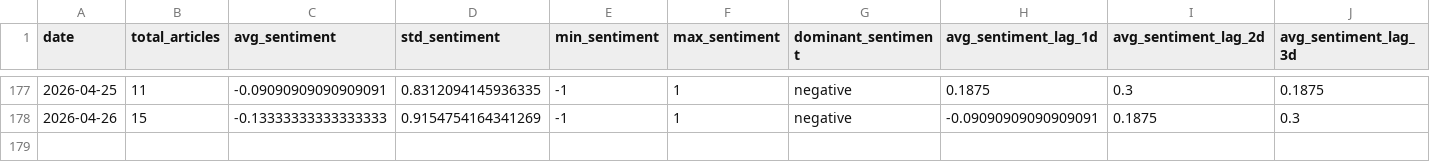
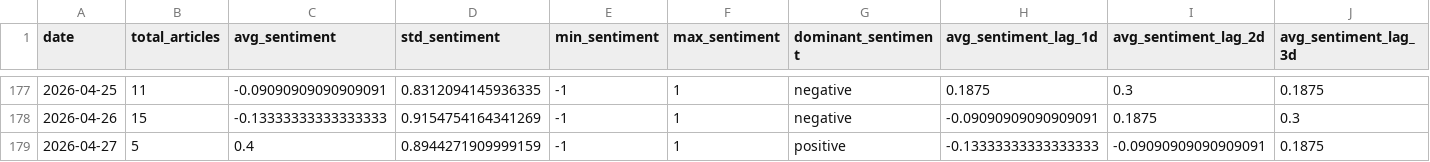
Before and after one commit to davidjosipovic/news-trend-analysis, a CSV file: data/processed/daily_aggregates.csv, drawn as a sheet; only a part is shown, gaps mark what is left out; rows hold the shown columns only; the diff names each change by its address in the sheet, - before the commit and + after, or states it on an @@ line.

```diff
--- a/data/processed/daily_aggregates.csv
+++ b/data/processed/daily_aggregates.csv
+row 179: 2026-04-27 | 5 | 0.4 | 0.8944271909999159 | -1 | 1 | positive | -0.13333333333333333 | -0.09090909090909091 | 0.1875
```
Also changed, not shown: 13 other files.
